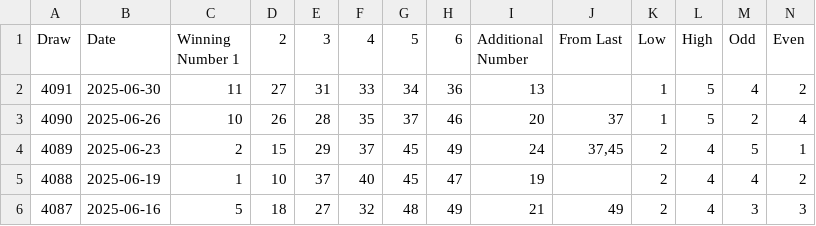
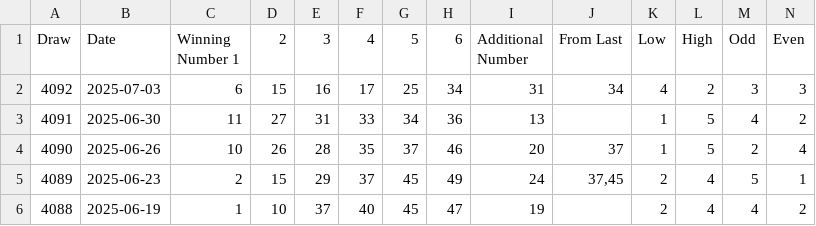
Before and after one commit to maneut/toto_data, a CSV file: ToTo.csv, drawn as a sheet; only a part is shown; the shorter side is filled out with more unchanged rows; rows hold the shown columns only; the diff names each change by its address in the sheet, - before the commit and + after, or states it on an @@ line.

Commit message:
Add files via upload

```diff
--- a/ToTo.csv
+++ b/ToTo.csv
+row 2: 4092 | 2025-07-03 | 6 | 15 | 16 | 17 | 25 | 34 | 31 | 34 | 4 | 2 | 3 | 3
```
